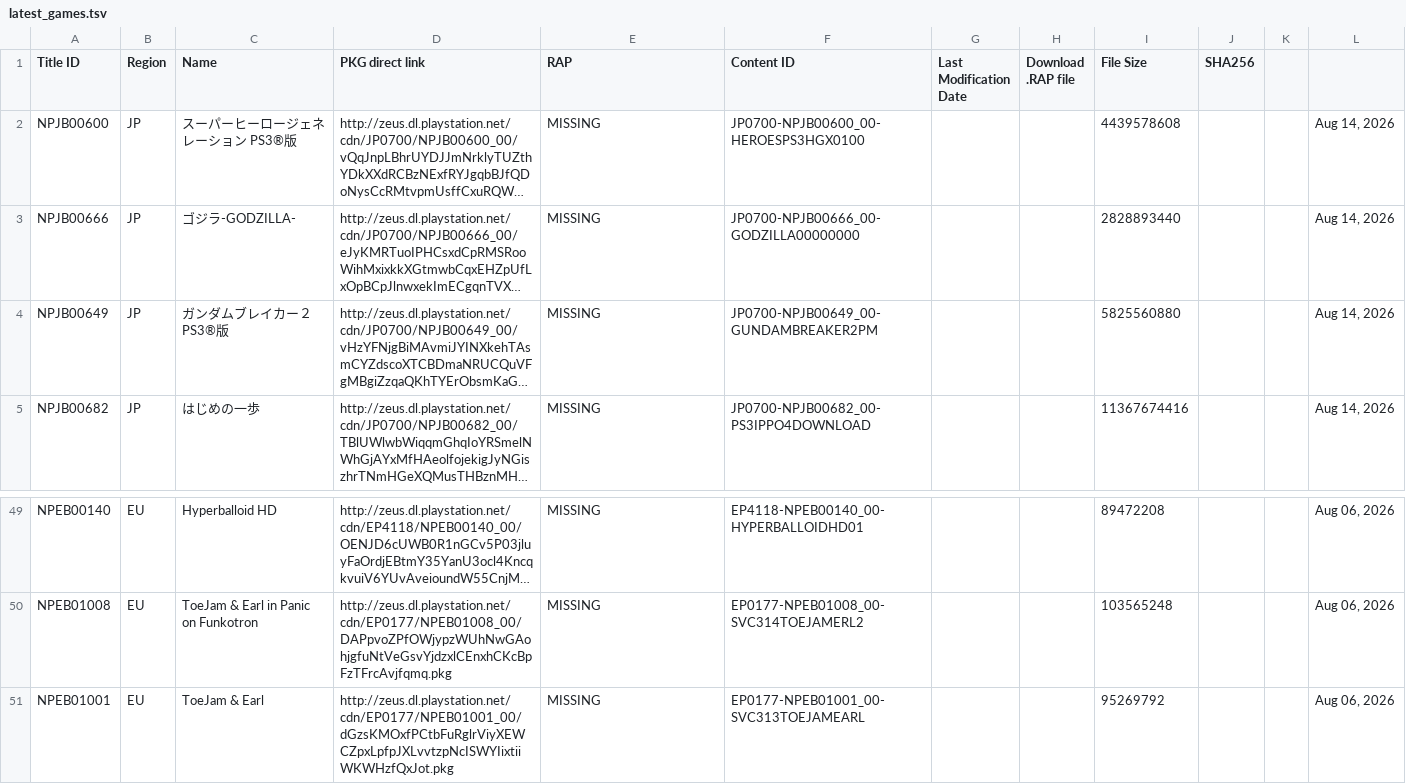
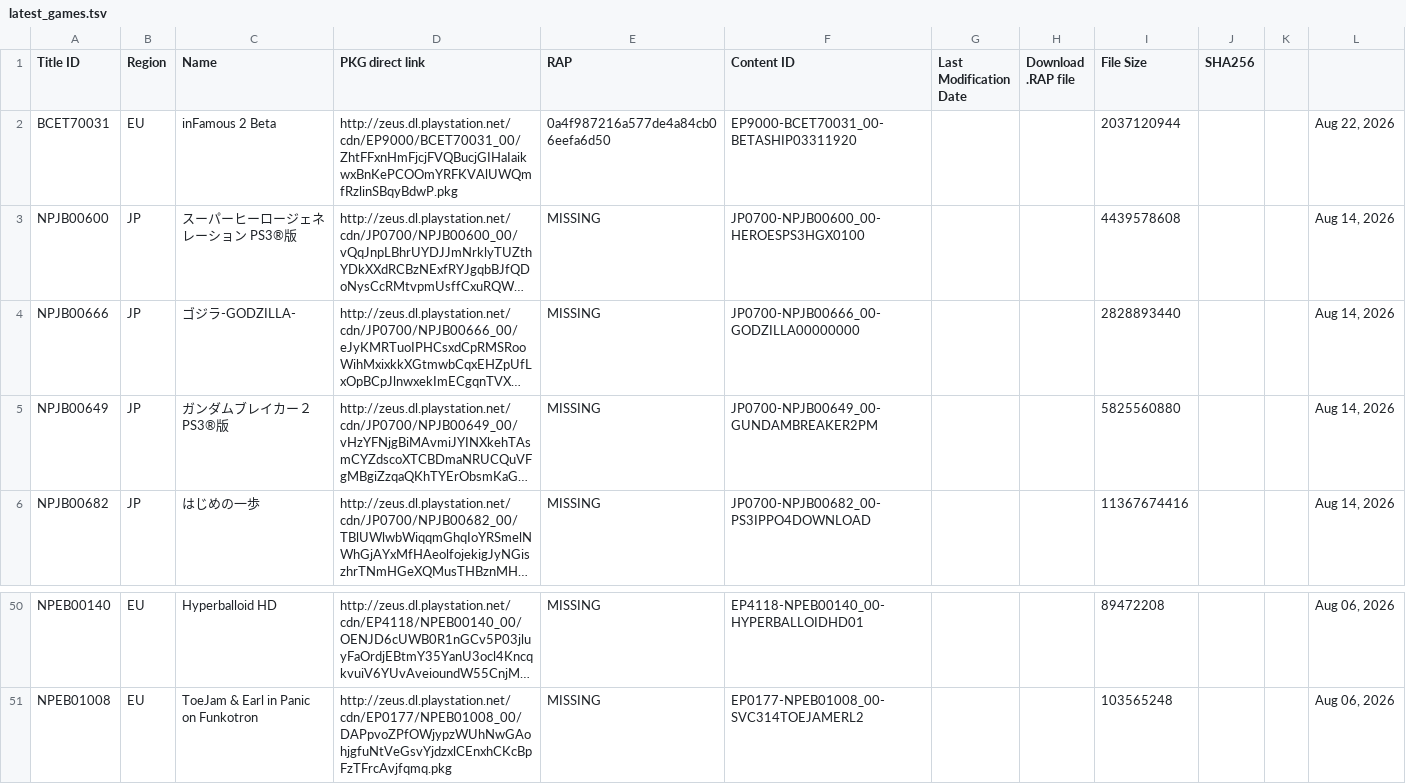
Before and after one commit to PS3-Pro/PSN-Content, a TSV file: resources/database/content/latest/latest_games.tsv, drawn as a sheet; only a part is shown, gaps mark what is left out; long unchanged cells end in …; removed rows and columns are numbered as before the commit, all else as after; the diff names each change by its address in the sheet, - before the commit and + after, or states it on an @@ line.

```diff
--- a/resources/database/content/latest/latest_games.tsv
+++ b/resources/database/content/latest/latest_games.tsv
+row 2: BCET70031 | EU | inFamous 2 Beta | http://zeus.dl.playstation.net/cdn/EP9000/BCET70031_00/ZhtFFxnHmFjcjFVQBucjGIHaIaikwxBnKePCOOmYRFKVAlUWQmfRzlinSBqyBdwP.pkg | 0a4f987216a577de4a84cb06eefa6d50 | EP9000-BCET70031_00-BETASHIP03311920 |  |  | 2037120944 |  |  | Aug 22, 2026
-row 51: NPEB01001 | EU | ToeJam & Earl | http://zeus.dl.playstation.net/cdn/EP0177/NPEB01001_00/dGzsKMOxfPCtbFuRglrViyXEWCZpxLpfpJXLvvtzpNcISWYIixtiiWKWHzfQxJot.pkg | MISSING | EP0177-NPEB01001_00-SVC313TOEJAMEARL |  |  | 95269792 |  |  | Aug 06, 2026
```
Also changed, not shown: resources/database/content/latest/latest_themes.tsv, resources/database/content/official/pending/avatars.tsv, 3 other files.
